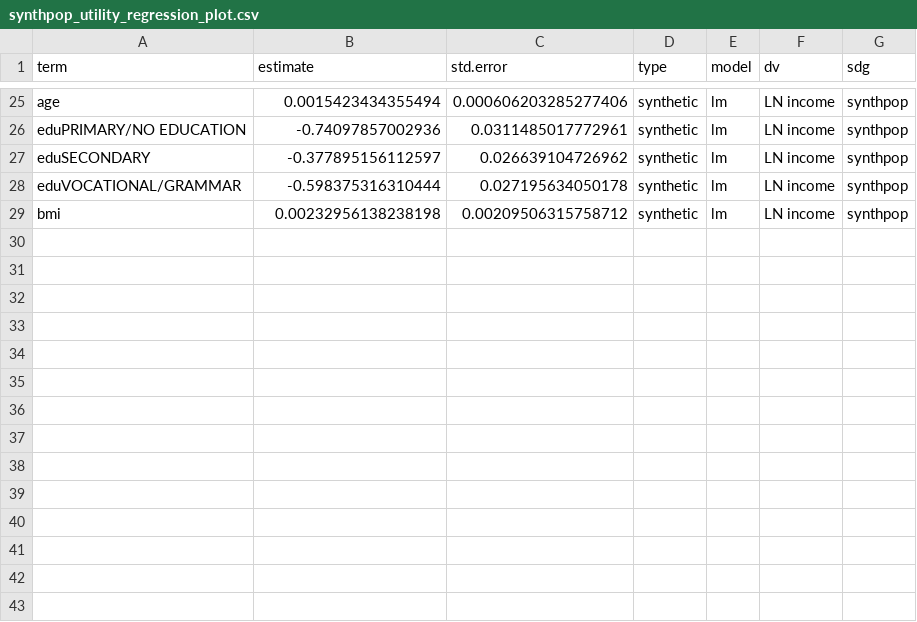
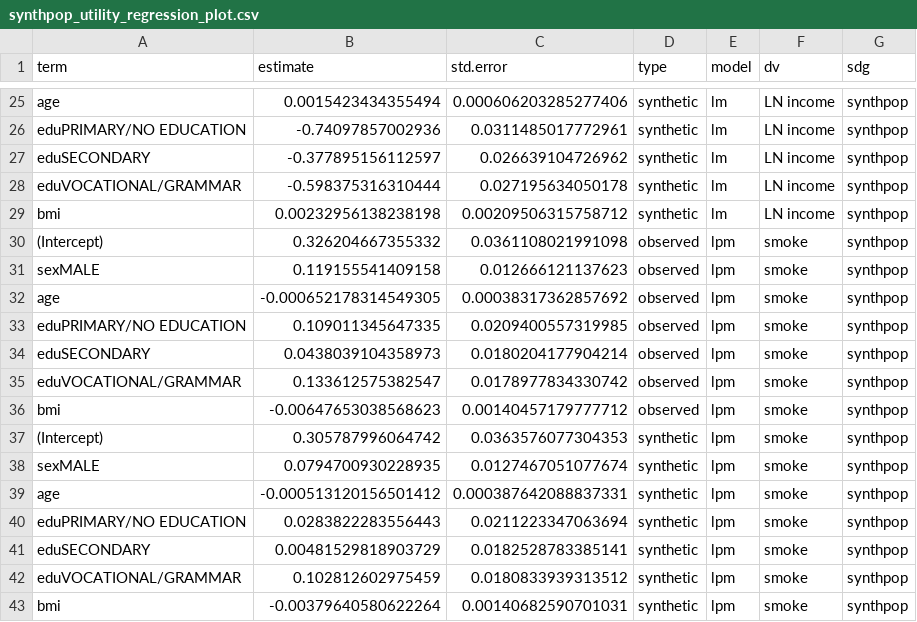
Before and after one commit to jonlatner/KEM_GAN, a CSV file: latner/projects/comparison/tables/synthpop/synthpop_utility_regression_plot.csv, drawn as a sheet; only a part is shown, gaps mark what is left out.

```diff
--- a/latner/projects/comparison/tables/synthpop/synthpop_utility_regression_plot.csv
+++ b/latner/projects/comparison/tables/synthpop/synthpop_utility_regression_plot.csv
@@ -29 +29,15 @@
 "bmi",0.00232956138238198,0.00209506315758712,"synthetic","lm","LN income","synthpop"
+"(Intercept)",0.326204667355332,0.0361108021991098,"observed","lpm","smoke","synthpop"
+"sexMALE",0.119155541409158,0.012666121137623,"observed","lpm","smoke","synthpop"
+"age",-0.000652178314549305,0.00038317362857692,"observed","lpm","smoke","synthpop"
+"eduPRIMARY/NO EDUCATION",0.109011345647335,0.0209400557319985,"observed","lpm","smoke","synthpop"
+"eduSECONDARY",0.0438039104358973,0.0180204177904214,"observed","lpm","smoke","synthpop"
+"eduVOCATIONAL/GRAMMAR",0.133612575382547,0.0178977834330742,"observed","lpm","smoke","synthpop"
+"bmi",-0.00647653038568623,0.00140457179777712,"observed","lpm","smoke","synthpop"
+"(Intercept)",0.305787996064742,0.0363576077304353,"synthetic","lpm","smoke","synthpop"
+"sexMALE",0.0794700930228935,0.0127467051077674,"synthetic","lpm","smoke","synthpop"
+"age",-0.000513120156501412,0.000387642088837331,"synthetic","lpm","smoke","synthpop"
+"eduPRIMARY/NO EDUCATION",0.0283822283556443,0.0211223347063694,"synthetic","lpm","smoke","synthpop"
+"eduSECONDARY",0.00481529818903729,0.0182528783385141,"synthetic","lpm","smoke","synthpop"
+"eduVOCATIONAL/GRAMMAR",0.102812602975459,0.0180833939313512,"synthetic","lpm","smoke","synthpop"
+"bmi",-0.00379640580622264,0.00140682590701031,"synthetic","lpm","smoke","synthpop"
```
Also changed, not shown: latner/projects/comparison/tables/ctgan/ctgan_utility_regression_cio.csv, latner/projects/comparison/tables/ctgan/ctgan_utility_regression_plot.csv, 36 other files.
